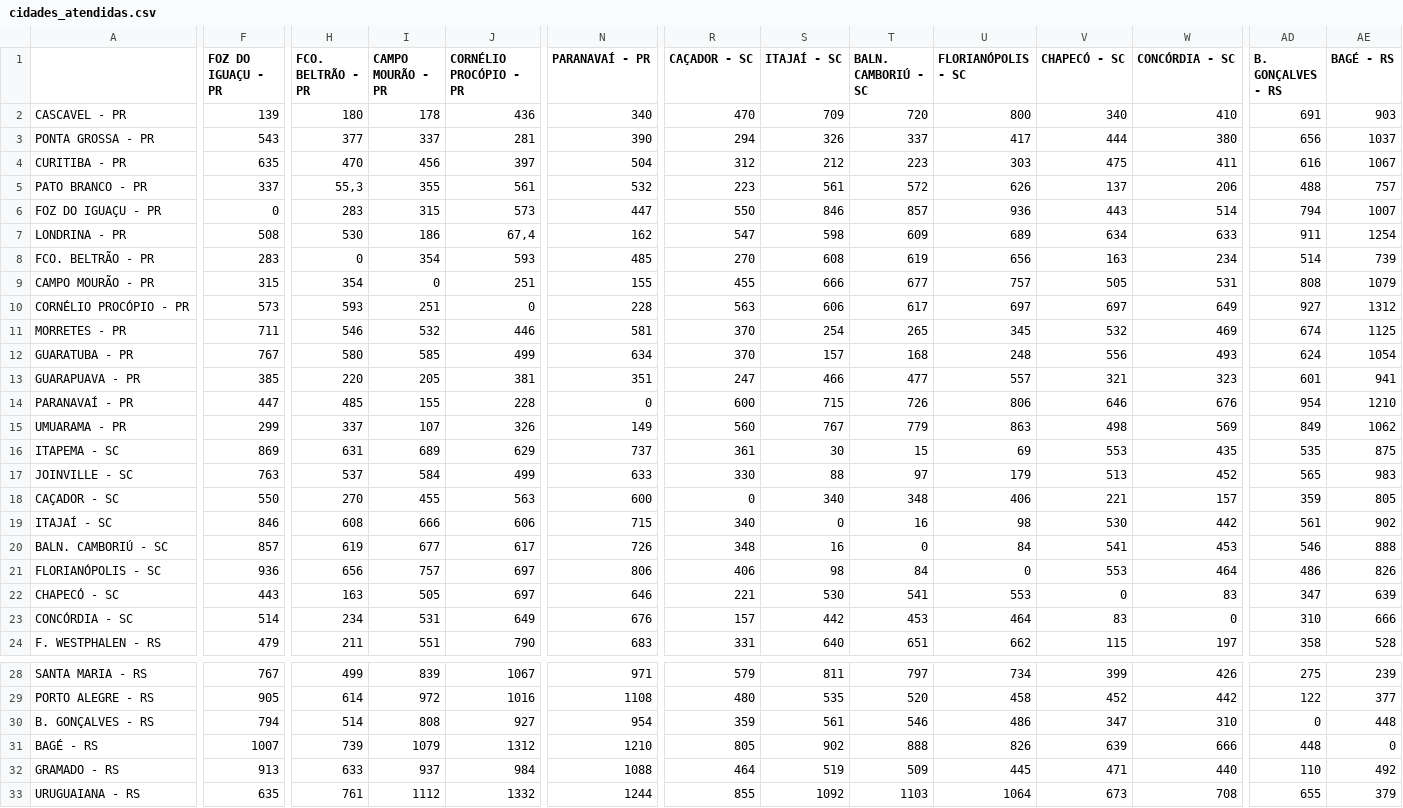
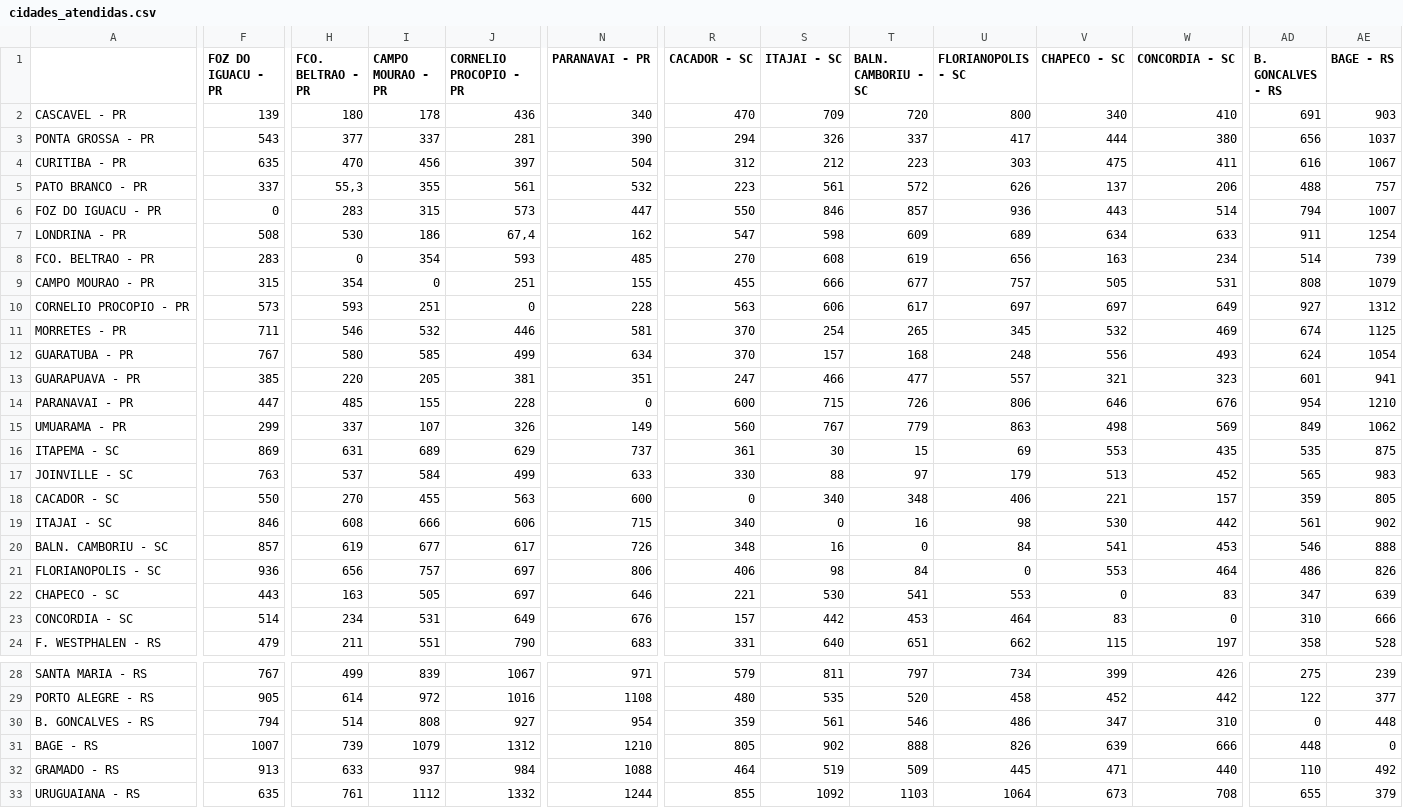
Before and after one commit to fredrhae/rotas, a CSV file: dados_entrada/cidades_atendidas.csv, drawn as a sheet; only a part is shown, gaps mark what is left out; the diff names each change by its address in the sheet, - before the commit and + after, or states it on an @@ line.

```diff
--- a/dados_entrada/cidades_atendidas.csv
+++ b/dados_entrada/cidades_atendidas.csv
-F1: FOZ DO IGUAÇU - PR
+F1: FOZ DO IGUACU - PR
-H1: FCO. BELTRÃO - PR
+H1: FCO. BELTRAO - PR
-I1: CAMPO MOURÃO - PR
+I1: CAMPO MOURAO - PR
-J1: CORNÉLIO PROCÓPIO - PR
+J1: CORNELIO PROCOPIO - PR
-N1: PARANAVAÍ - PR
+N1: PARANAVAI - PR
-R1: CAÇADOR - SC
+R1: CACADOR - SC
-S1: ITAJAÍ - SC
+S1: ITAJAI - SC
-T1: BALN. CAMBORIÚ - SC
+T1: BALN. CAMBORIU - SC
-U1: FLORIANÓPOLIS - SC
+U1: FLORIANOPOLIS - SC
-V1: CHAPECÓ - SC
+V1: CHAPECO - SC
-W1: CONCÓRDIA - SC
+W1: CONCORDIA - SC
-AD1: B. GONÇALVES - RS
+AD1: B. GONCALVES - RS
-AE1: BAGÉ - RS
+AE1: BAGE - RS
-A6: FOZ DO IGUAÇU - PR
+A6: FOZ DO IGUACU - PR
-A8: FCO. BELTRÃO - PR
+A8: FCO. BELTRAO - PR
-A9: CAMPO MOURÃO - PR
+A9: CAMPO MOURAO - PR
-A10: CORNÉLIO PROCÓPIO - PR
+A10: CORNELIO PROCOPIO - PR
-A14: PARANAVAÍ - PR
+A14: PARANAVAI - PR
-A18: CAÇADOR - SC
+A18: CACADOR - SC
-A19: ITAJAÍ - SC
+A19: ITAJAI - SC
-A20: BALN. CAMBORIÚ - SC
+A20: BALN. CAMBORIU - SC
-A21: FLORIANÓPOLIS - SC
+A21: FLORIANOPOLIS - SC
-A22: CHAPECÓ - SC
+A22: CHAPECO - SC
-A23: CONCÓRDIA - SC
+A23: CONCORDIA - SC
-A30: B. GONÇALVES - RS
+A30: B. GONCALVES - RS
-A31: BAGÉ - RS
+A31: BAGE - RS
```
Also changed, not shown: 10 other files.
